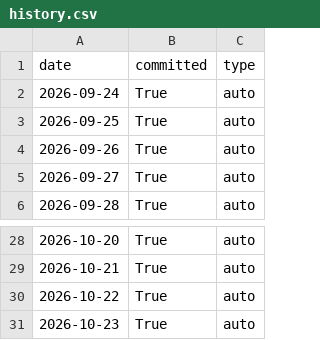
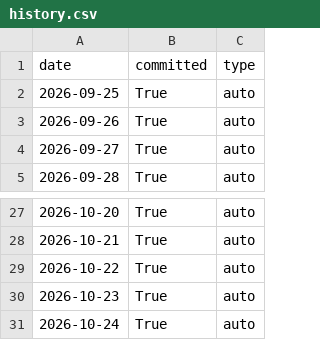
Before and after one commit to kurubarakeshkumar/kurubarakeshkumar, a CSV file: streak/history.csv, drawn as a sheet; only a part is shown, gaps mark what is left out; removed rows and columns are numbered as before the commit, all else as after; the diff names each change by its address in the sheet, - before the commit and + after, or states it on an @@ line.

```diff
--- a/streak/history.csv
+++ b/streak/history.csv
-row 2: 2026-09-24 | True | auto
+row 31: 2026-10-24 | True | auto
```
Also changed, not shown: 2 other files.
